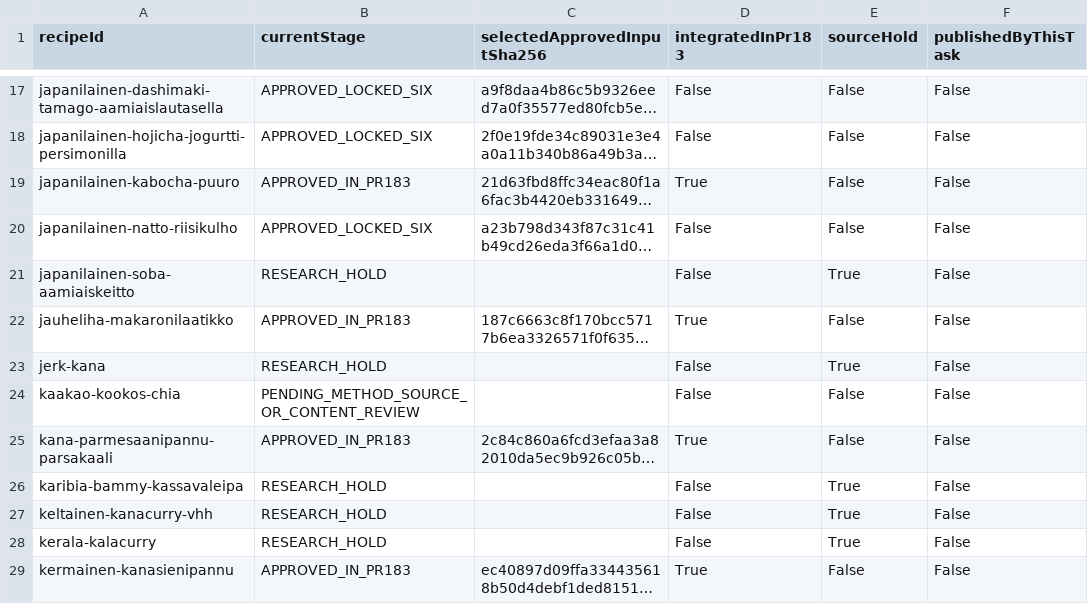
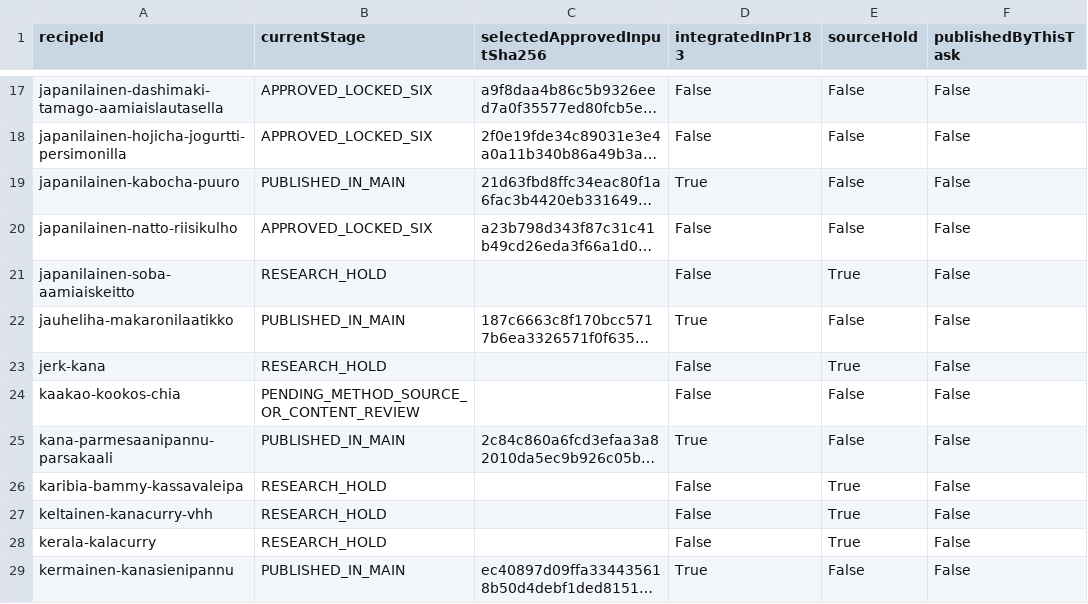
Before and after one commit to ozirix-dev/Reseptit, a CSV file: docs/research/afcd-polyol-03/current-decision-matrix.csv, drawn as a sheet; only a part is shown, gaps mark what is left out; long unchanged cells end in …; the diff covers the shown part only; the diff names each change by its address in the sheet, - before the commit and + after, or states it on an @@ line.

```diff
--- a/docs/research/afcd-polyol-03/current-decision-matrix.csv
+++ b/docs/research/afcd-polyol-03/current-decision-matrix.csv
-B19 (currentStage): APPROVED_IN_PR183
+B19 (currentStage): PUBLISHED_IN_MAIN
-B22 (currentStage): APPROVED_IN_PR183
+B22 (currentStage): PUBLISHED_IN_MAIN
-B25 (currentStage): APPROVED_IN_PR183
+B25 (currentStage): PUBLISHED_IN_MAIN
-B29 (currentStage): APPROVED_IN_PR183
+B29 (currentStage): PUBLISHED_IN_MAIN
```
Also changed, not shown: 1 added row and 12 edited cells elsewhere in this file, 15 other files.
